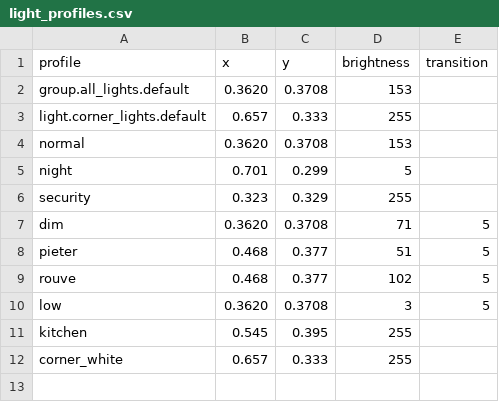
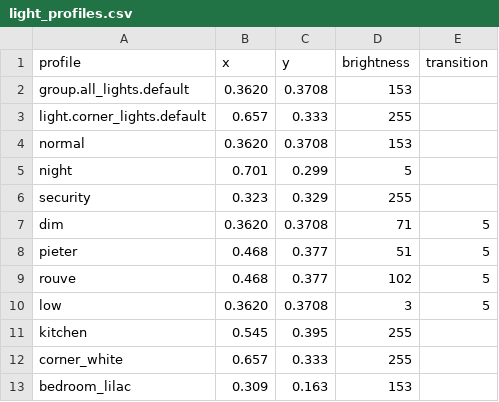
Before and after one commit to parautenbach/Home-Automation, a CSV file: home_assistant/light_profiles.csv, drawn as a sheet.

```diff
--- a/home_assistant/light_profiles.csv
+++ b/home_assistant/light_profiles.csv
@@ -12 +12,2 @@ kitchen,0.545,0.395,255
 corner_white,0.657,0.333,255
+bedroom_lilac,0.309,0.163,153
```
Also changed, not shown: 4 other files.
